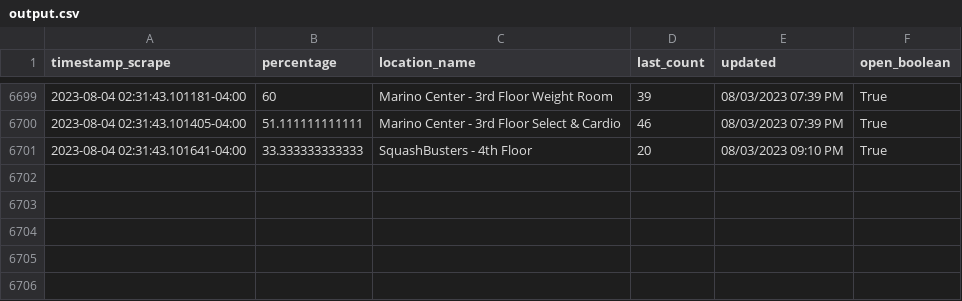
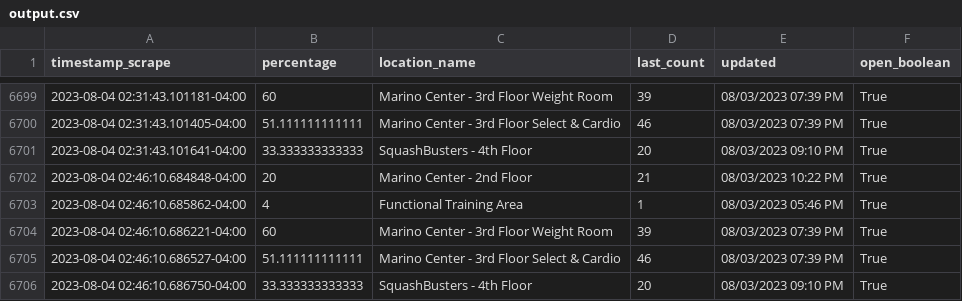
Before and after one commit to TheChesireCat/recTrack, a CSV file: output.csv, drawn as a sheet; only a part is shown, gaps mark what is left out; the diff names each change by its address in the sheet, - before the commit and + after, or states it on an @@ line.

```diff
--- a/output.csv
+++ b/output.csv
+row 6702: 2023-08-04 02:46:10.684848-04:00 | 20 | Marino Center - 2nd Floor | 21 | 08/03/2023 10:22 PM | True
+row 6703: 2023-08-04 02:46:10.685862-04:00 | 4 | Functional Training Area | 1 | 08/03/2023 05:46 PM | True
+row 6704: 2023-08-04 02:46:10.686221-04:00 | 60 | Marino Center - 3rd Floor Weight Room | 39 | 08/03/2023 07:39 PM | True
+row 6705: 2023-08-04 02:46:10.686527-04:00 | 51.111111111111 | Marino Center - 3rd Floor Select & Cardio | 46 | 08/03/2023 07:39 PM | True
+row 6706: 2023-08-04 02:46:10.686750-04:00 | 33.333333333333 | SquashBusters - 4th Floor | 20 | 08/03/2023 09:10 PM | True
```
